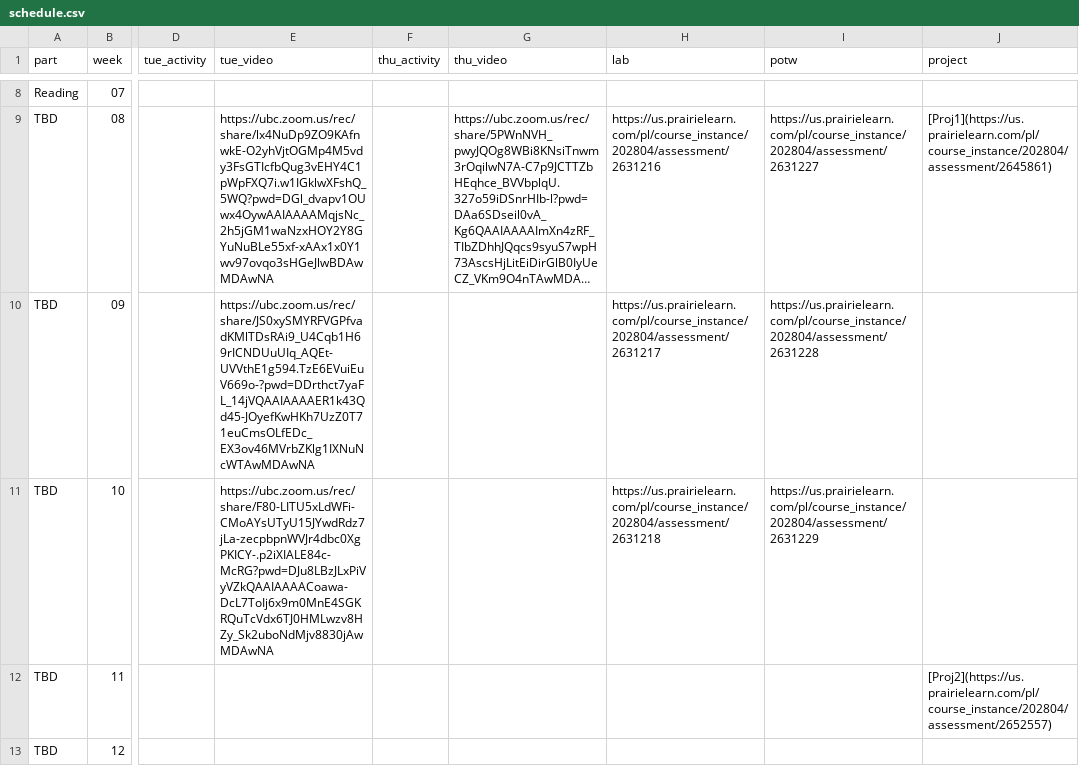
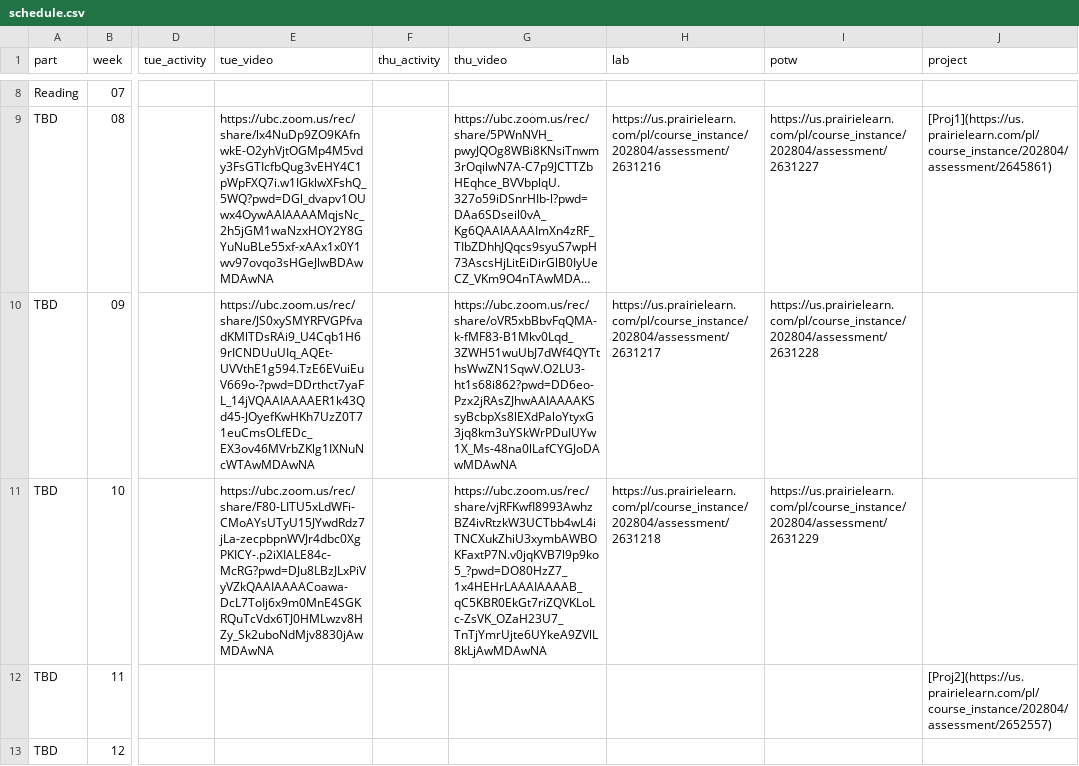
Before and after one commit to UBC-CS/cpsc203, a CSV file: data/schedule.csv, drawn as a sheet; only a part is shown, gaps mark what is left out; long unchanged cells end in …; the diff names each change by its address in the sheet, - before the commit and + after, or states it on an @@ line.

Commit message:
videos

```diff
--- a/data/schedule.csv
+++ b/data/schedule.csv
-G10 (thu_video): (empty)
+G10 (thu_video): https://ubc.zoom.us/rec/share/oVR5xbBbvFqQMA-k-fMF83-B1Mkv0Lqd_3ZWH51wuUbJ7dWf4QYTthsWwZN1SqwV.O2LU3-ht1s68i862?pwd=DD6eo-Pzx2jRAsZJhwAAIAAAAKSsyBcbpXs8lEXdPaloYtyxG3jq8km3uYSkWrPDuIUYw1X_Ms-48na0lLafCYGJoDAwMDAwNA
-G11 (thu_video): (empty)
+G11 (thu_video): https://ubc.zoom.us/rec/share/vjRFKwfI8993AwhzBZ4ivRtzkW3UCTbb4wL4iTNCXukZhiU3xymbAWBOKFaxtP7N.v0jqKVB7l9p9ko5_?pwd=DO80HzZ7_1x4HEHrLAAAIAAAAB_qC5KBR0EkGt7riZQVKLoLc-ZsVK_OZaH23U7_TnTjYmrUjte6UYkeA9ZVlL8kLjAwMDAwNA
```
